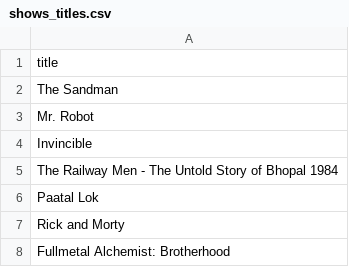
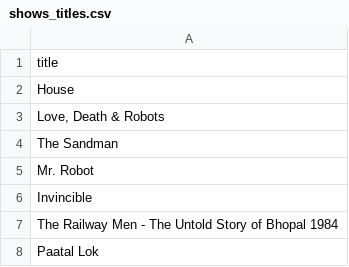
Before and after one commit to subhnet/subh-movie-tracker, a CSV file: shows_titles.csv, drawn as a sheet; only a part is shown; the shorter side is filled out with more unchanged rows.

```diff
--- a/shows_titles.csv
+++ b/shows_titles.csv
@@ -1,2 +1,4 @@
 title
+House
+"Love, Death & Robots"
 The Sandman
```
Also changed, not shown: wants_titles.csv.
